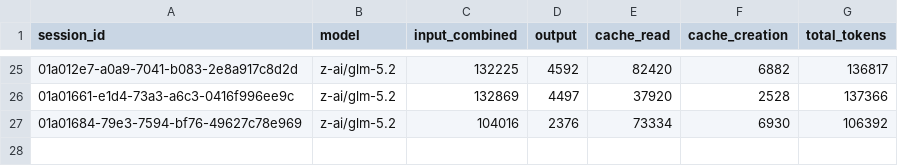
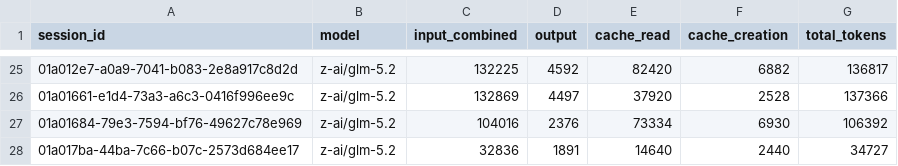
Before and after one commit to Aravindh4404/open-weight-agent-bench, a CSV file: pi-usage-summary.csv, drawn as a sheet; only a part is shown, gaps mark what is left out; the diff names each change by its address in the sheet, - before the commit and + after, or states it on an @@ line.

```diff
--- a/pi-usage-summary.csv
+++ b/pi-usage-summary.csv
+row 28: 01a017ba-44ba-7c66-b07c-2573d684ee17 | z-ai/glm-5.2 | 32836 | 1891 | 14640 | 2440 | 34727
```
Also changed, not shown: pi-usage-log.csv, 6 other files.
